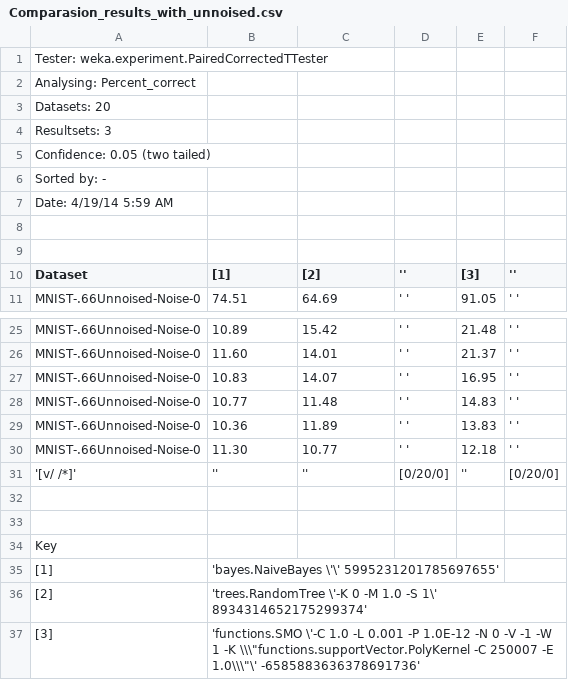
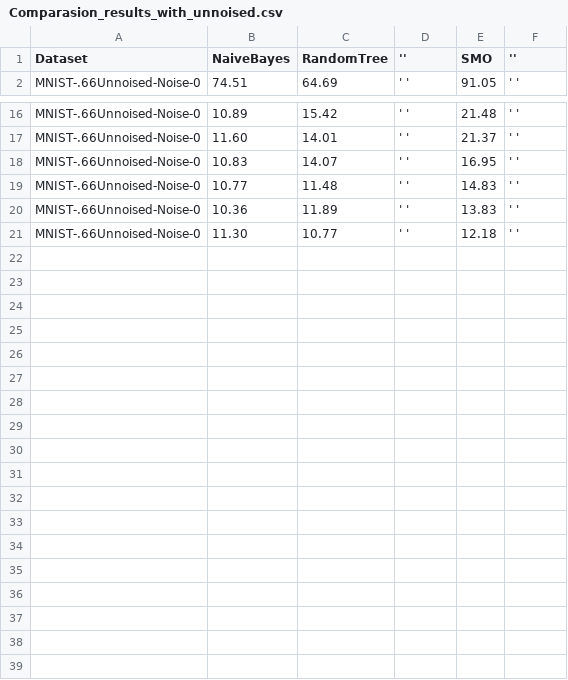
Before and after one commit to vladimir-nazarenko/spbu, a CSV file: Comparasion_results_with_unnoised.csv, drawn as a sheet; only a part is shown, gaps mark what is left out.

```diff
--- a/Comparasion_results_with_unnoised.csv
+++ b/Comparasion_results_with_unnoised.csv
@@ -1,11 +1,2 @@
-Tester:     weka.experiment.PairedCorrectedTTester
-Analysing:  Percent_correct
-Datasets:   20
-Resultsets: 3
-Confidence: 0.05 (two tailed)
-Sorted by:  -
-Date:       4/19/14 5:59 AM
-
-
-Dataset,[1],[2],'',[3],''
+Dataset,NaiveBayes,RandomTree,'',SMO,''
 MNIST-.66Unnoised-Noise-0,74.51,64.69,' ',91.05,' '
@@ -30,8 +21 @@ MNIST-.66Unnoised-Noise-0,10.36,11.89,' ',13.83,' '
 MNIST-.66Unnoised-Noise-0,11.30,10.77,' ',12.18,' '
-'[v/ /*]','','',[0/20/0],'',[0/20/0]
-
-
-Key,
-[1],'bayes.NaiveBayes \'\' 5995231201785697655'
-[2],'trees.RandomTree \'-K 0 -M 1.0 -S 1\' 8934314652175299374'
-[3],'functions.SMO \'-C 1.0 -L 0.001 -P 1.0E-12 -N 0 -V -1 -W 1 -K \\\"functions.supportVector.PolyKernel -C 250007 -E 1.0\\\"\' -6585883636378691736'
```
Also changed, not shown: Comparasion_results.csv, 7 other files.
